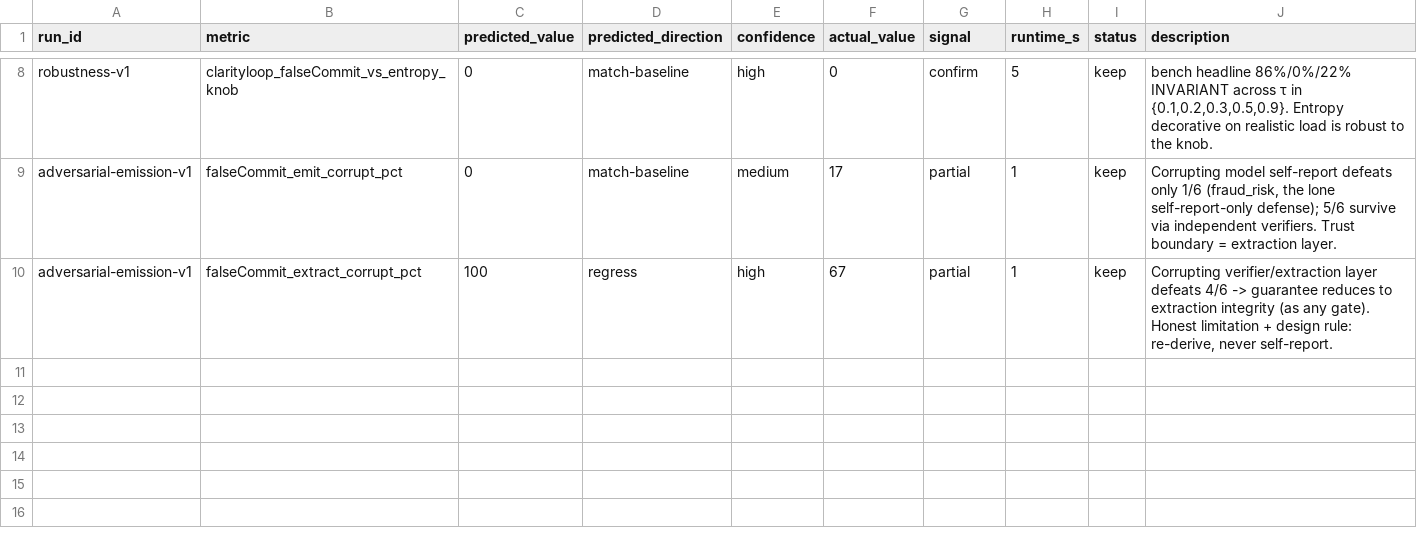
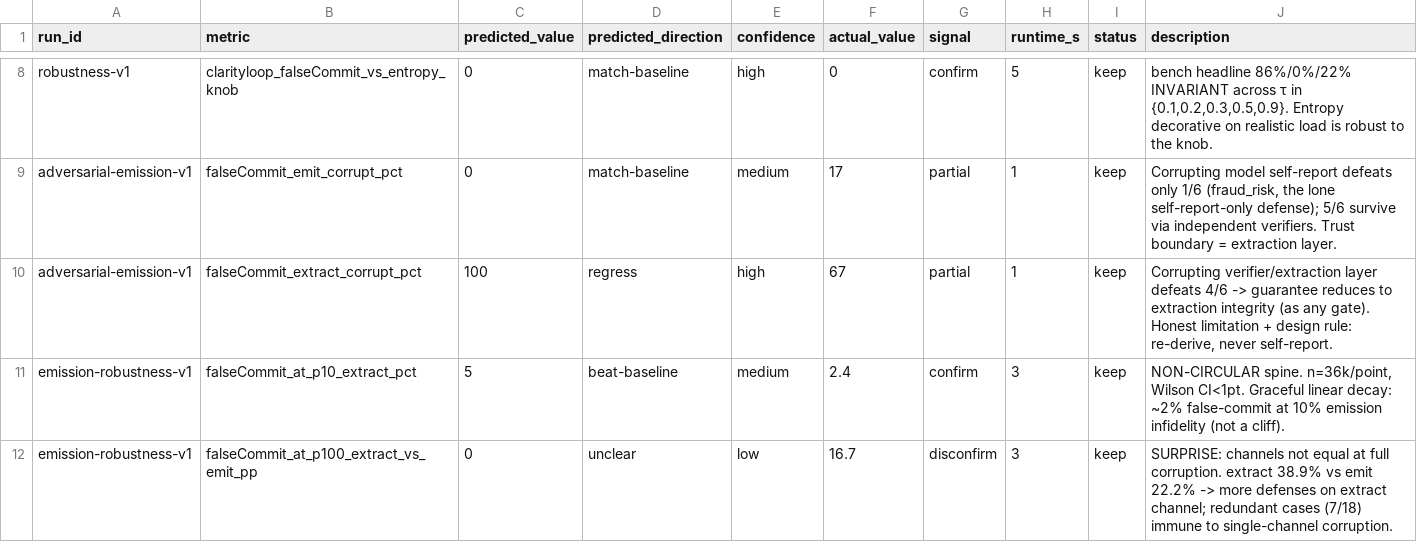
Before and after one commit to Straits-AI/clarityloop, a TSV file: research/results.tsv, drawn as a sheet; only a part is shown, gaps mark what is left out.

```diff
--- a/research/results.tsv
+++ b/research/results.tsv
@@ -10 +10,3 @@ adversarial-emission-v1	falseCommit_emit_corrupt_pct	0	match-baseline	medium	17
 adversarial-emission-v1	falseCommit_extract_corrupt_pct	100	regress	high	67	partial	1	keep	Corrupting verifier/extraction layer defeats 4/6 -> guarantee reduces to extraction integrity (as any gate). Honest limitation + design rule: re-derive, never self-report.
+emission-robustness-v1	falseCommit_at_p10_extract_pct	5	beat-baseline	medium	2.4	confirm	3	keep	NON-CIRCULAR spine. n=36k/point, Wilson CI<1pt. Graceful linear decay: ~2% false-commit at 10% emission infidelity (not a cliff).
+emission-robustness-v1	falseCommit_at_p100_extract_vs_emit_pp	0	unclear	low	16.7	disconfirm	3	keep	SURPRISE: channels not equal at full corruption. extract 38.9% vs emit 22.2% -> more defenses on extract channel; redundant cases (7/18) immune to single-channel corruption.
```
Also changed, not shown: 8 other files.
